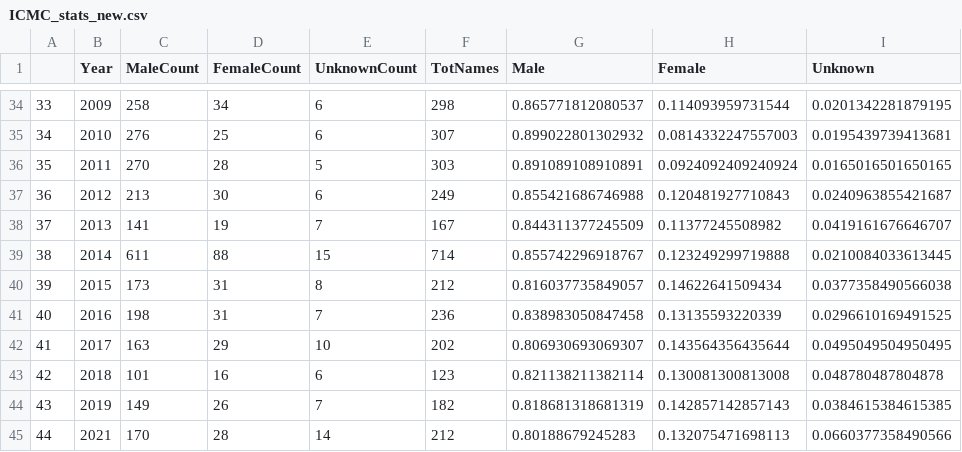
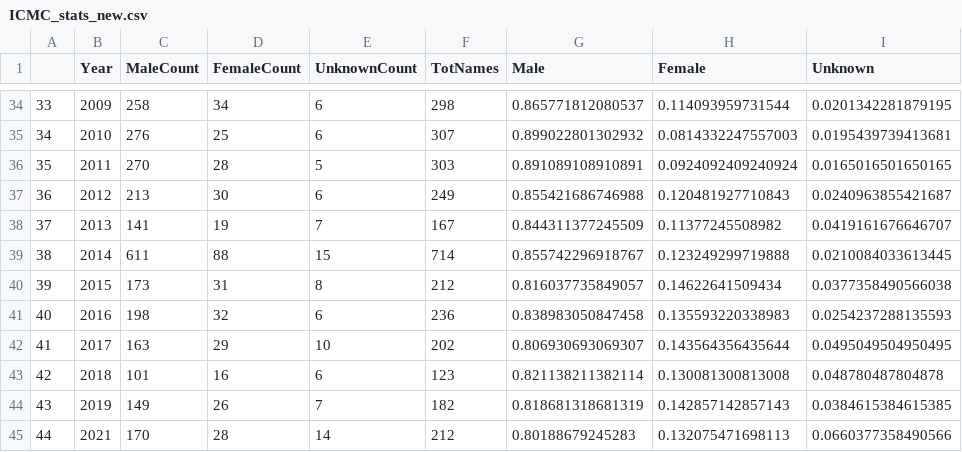
Before and after one commit to emmenru/women-in-smc, a CSV file: ICMA_array_unique_authors/input/ICMC_stats_new.csv, drawn as a sheet; only a part is shown, gaps mark what is left out.

```diff
--- a/ICMA_array_unique_authors/input/ICMC_stats_new.csv
+++ b/ICMA_array_unique_authors/input/ICMC_stats_new.csv
@@ -40,3 +40,3 @@
 "39",2015,173,31,8,212,0.816037735849057,0.14622641509434,0.0377358490566038
-"40",2016,198,31,7,236,0.838983050847458,0.13135593220339,0.0296610169491525
+"40",2016,198,32,6,236,0.838983050847458,0.135593220338983,0.0254237288135593
 "41",2017,163,29,10,202,0.806930693069307,0.143564356435644,0.0495049504950495
```
Also changed, not shown: ICMA_array_unique_authors/input/ICMCgenderOutput_1975-2021_for_R_manually_fixed.csv, 5 other files.
